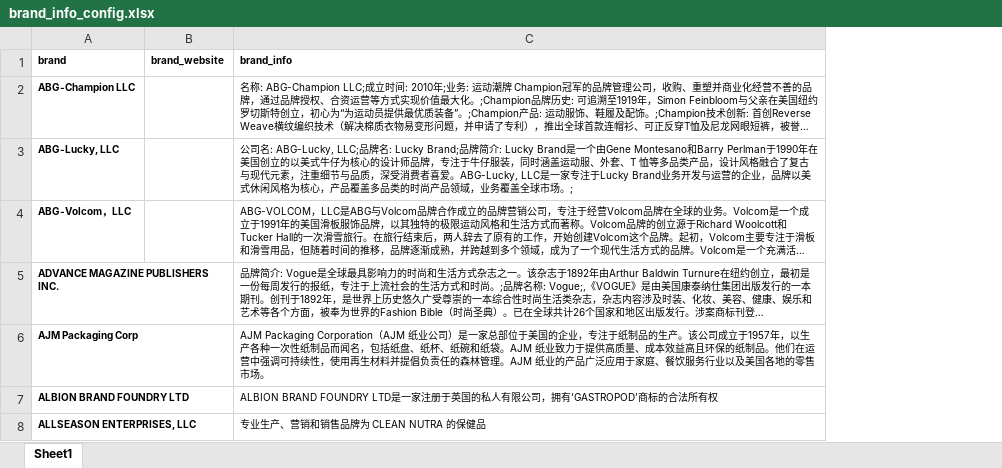
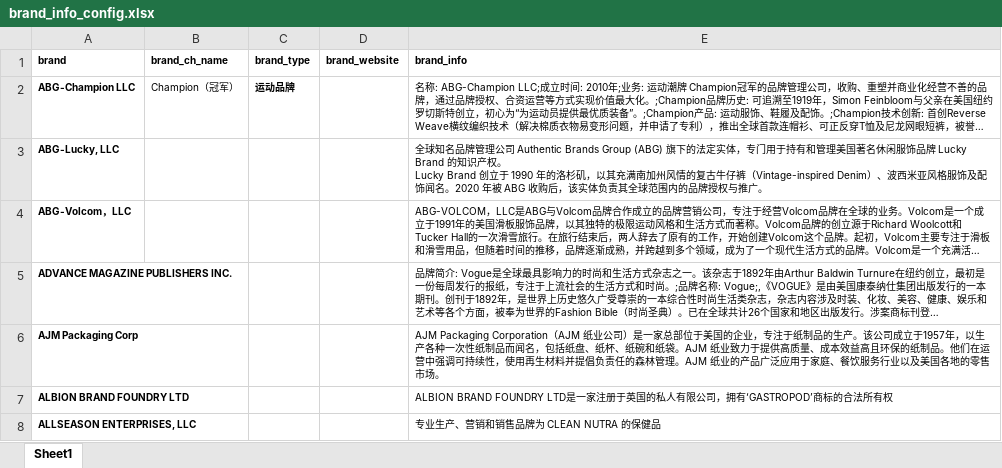
Before and after one commit to lautaroifantastic0101/SLBR-Visible-Watermark-Removal, an Excel workbook: config/brand_info_config.xlsx, sheet Sheet1, drawn as a sheet; only a part is shown; long unchanged cells end in …; values as stored, in another font and other column widths than the file's, no borders; addresses are those after the commit; ↵ is a line break in a cell; the diff covers the shown part only; the diff names each change by its address in the sheet, - before the commit and + after, or states it on an @@ line.

```diff
--- a/config/brand_info_config.xlsx (sheet Sheet1)
+++ b/config/brand_info_config.xlsx (sheet Sheet1)
+column B (brand_ch_name), row 2: Champion（冠军）
+column C (brand_type), row 2: 运动品牌
-E3 (brand_info): 公司名: ABG-Lucky, LLC;品牌名: Lucky Brand;品牌简介: Lucky Brand是一个由Gene Montesano和Barry Perlman于1990年在美国创立的以美式牛仔为核心的设计师品牌，专注于牛仔服装，同时涵盖运动服、外套、T 恤等多品类产品，设计风格融合了复古与现代元素，注重细节与品质，深受消费者喜爱。ABG-Lucky, LLC是一家专注于Lucky Brand业务开发与运营的企业，品牌以美式休闲风格为核心，产品覆盖多品类的时尚产品领域，业务覆盖全球市场。;
+E3 (brand_info): 全球知名品牌管理公司 Authentic Brands Group (ABG) 旗下的法定实体，专门用于持有和管理美国著名休闲服饰品牌 Lucky Brand 的知识产权。 ↵ Lucky Brand 创立于 1990 年的洛杉矶，以其充满南加州风情的复古牛仔裤（Vintage-inspired Denim）、波西米亚风格服饰及配饰闻名。2020 年被 ABG 收购后，该实体负责其全球范围内的品牌授权与推广。
```
Also changed, not shown: 1 added row, 2 removed rows and 5 edited cells elsewhere in this sheet, 1 other file.
